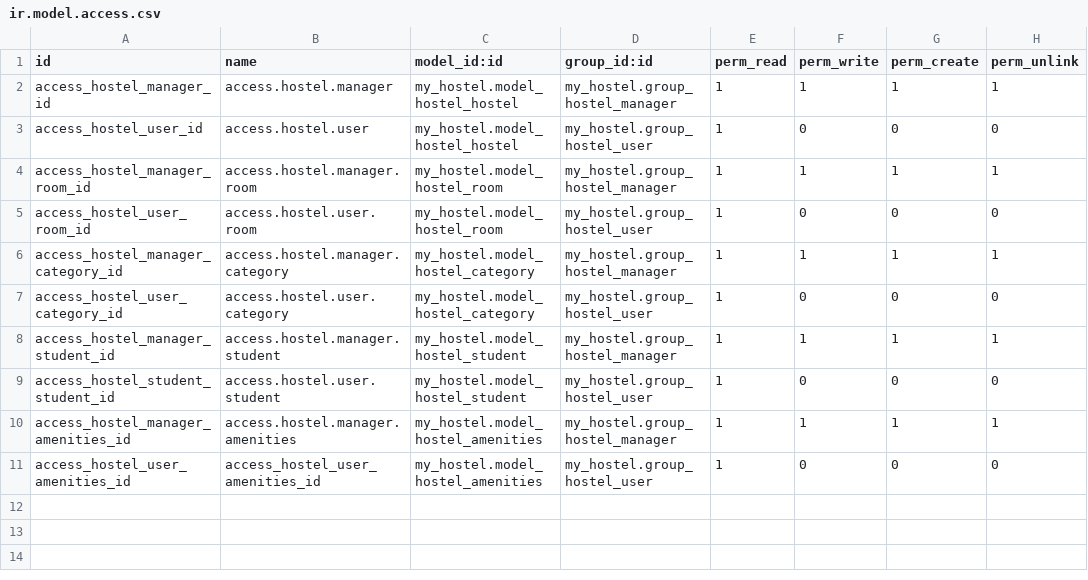
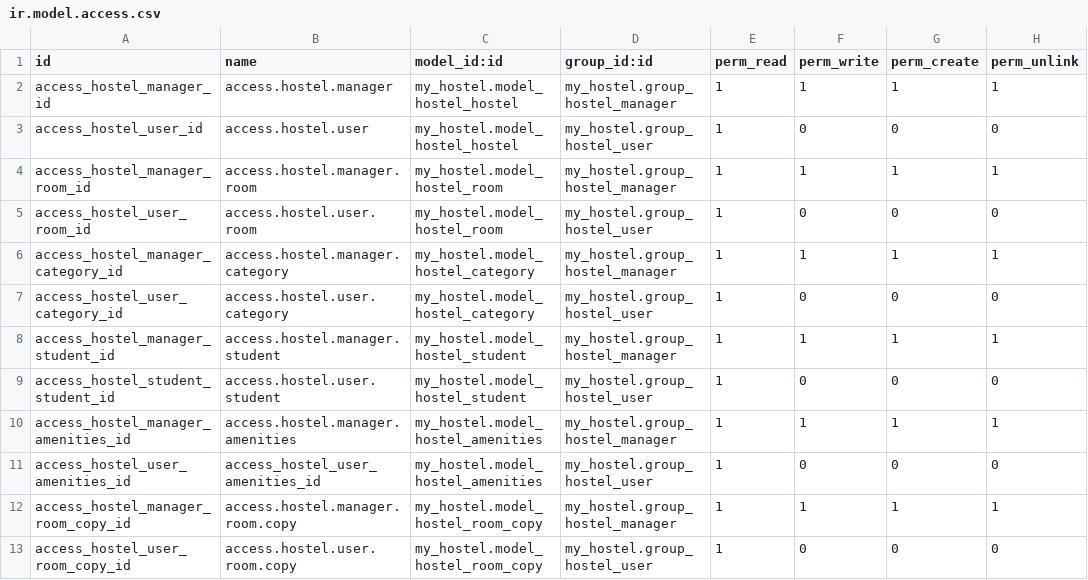
Before and after one commit to nakrosMc/my_odoo_academy, a CSV file: my_hostel/security/ir.model.access.csv, drawn as a sheet.

```diff
--- a/my_hostel/security/ir.model.access.csv
+++ b/my_hostel/security/ir.model.access.csv
@@ -11 +11,3 @@ access_hostel_manager_amenities_id,access.hostel.manager.amenities,my_hostel.mod
 access_hostel_user_amenities_id,access_hostel_user_amenities_id,my_hostel.model_hostel_amenities,my_hostel.group_hostel_user,1,0,0,0
+access_hostel_manager_room_copy_id,access.hostel.manager.room.copy,my_hostel.model_hostel_room_copy,my_hostel.group_hostel_manager,1,1,1,1
+access_hostel_user_room_copy_id,access.hostel.user.room.copy,my_hostel.model_hostel_room_copy,my_hostel.group_hostel_user,1,0,0,0
```
Also changed, not shown: 7 other files.
